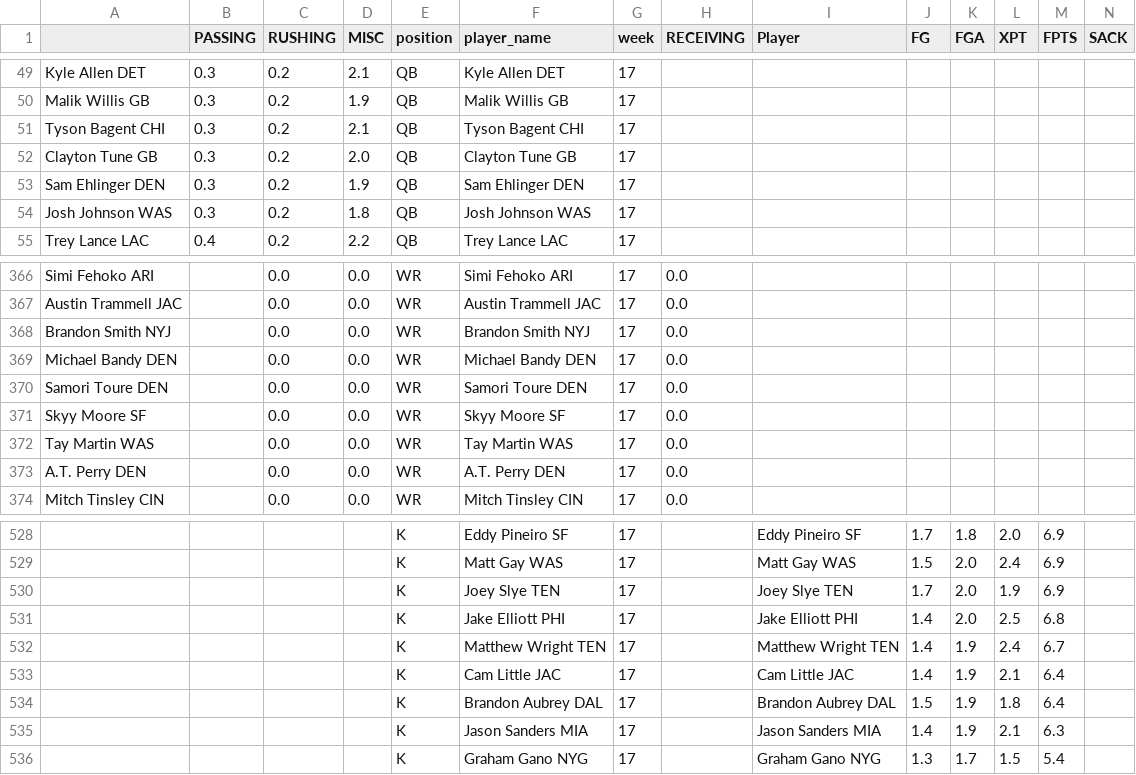
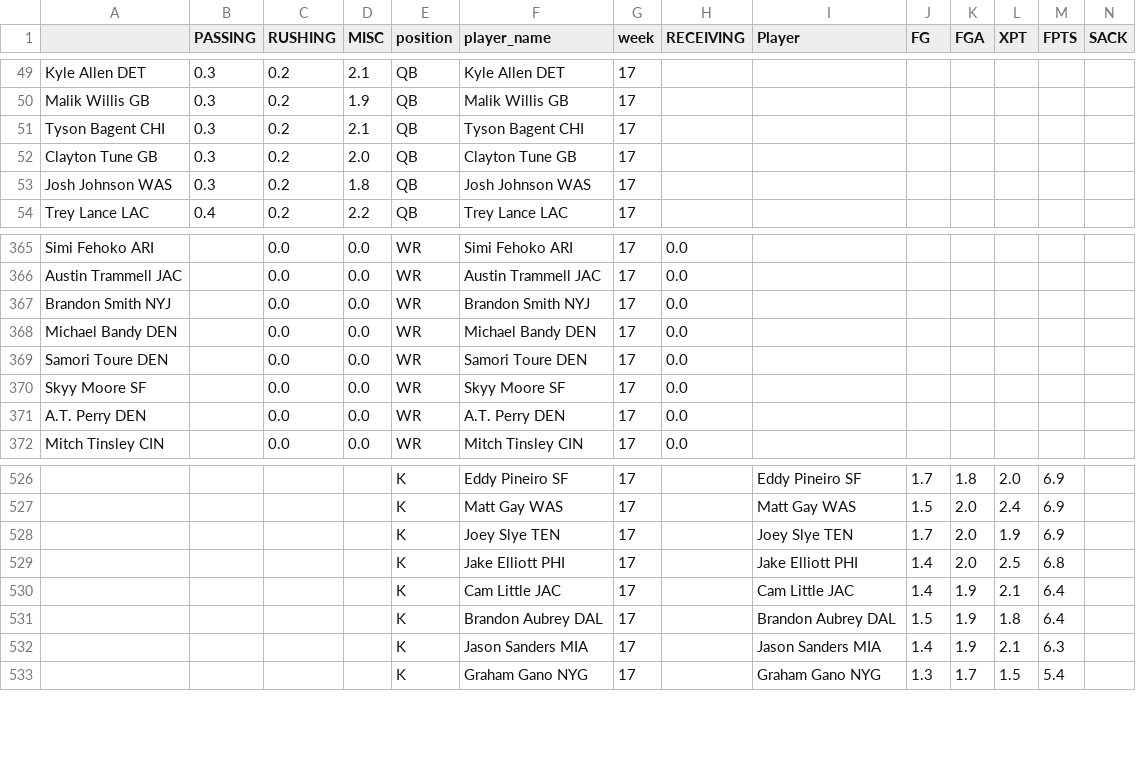
Before and after one commit to msrtliw2/fantasy-lineup-picker, a CSV file: data/projections_week_17.csv, drawn as a sheet; only a part is shown, gaps mark what is left out; rows hold the shown columns only; the diff names each change by its address in the sheet, - before the commit and + after, or states it on an @@ line.

```diff
--- a/data/projections_week_17.csv
+++ b/data/projections_week_17.csv
-row 53: Sam Ehlinger DEN | 0.3 | 0.2 | 1.9 | QB | Sam Ehlinger DEN | 17
-row 372: Tay Martin WAS |  | 0.0 | 0.0 | WR | Tay Martin WAS | 17 | 0.0
-row 532:  |  |  |  | K | Matthew Wright TEN | 17 |  | Matthew Wright TEN | 1.4 | 1.9 | 2.4 | 6.7
```
Also changed, not shown: data/projections_week_1.csv, data/projections_week_3.csv, 14 other files.
